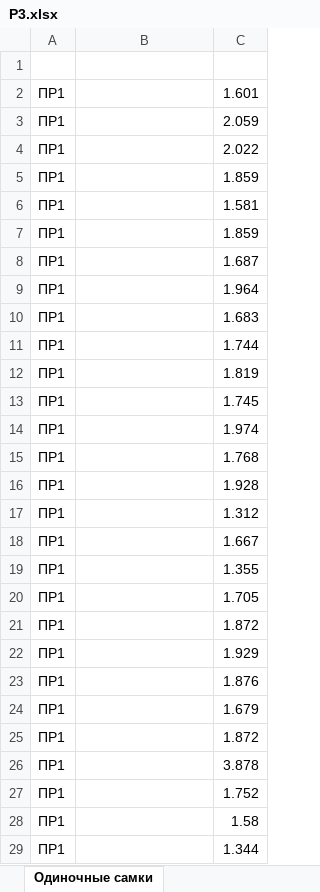
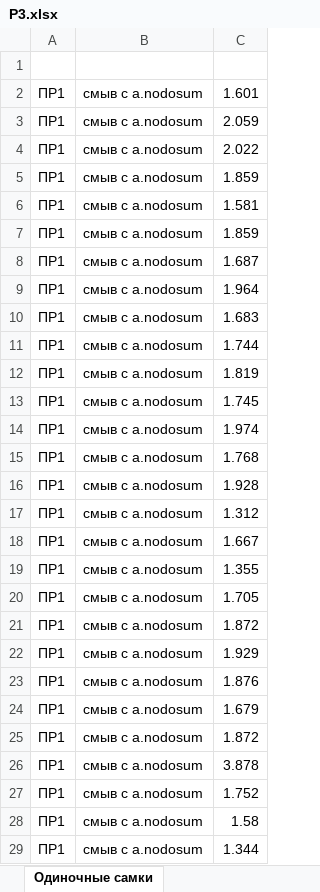
Before and after one commit to polydora/Paper_2023, an Excel workbook: Emelya/P3.xlsx, sheet Одиночные самки, drawn as a sheet; only a part is shown; values as stored, in another font and other column widths than the file's, no borders; the diff covers the shown part only; the diff names each change by its address in the sheet, - before the commit and + after, or states it on an @@ line.

```diff
--- a/Emelya/P3.xlsx (sheet Одиночные самки)
+++ b/Emelya/P3.xlsx (sheet Одиночные самки)
-B2:B29: (empty)
+B2:B29: смыв с a.nodosum
```
Also changed, not shown: other rows of this sheet, sheet Одиночные самцы, 4 other files.
